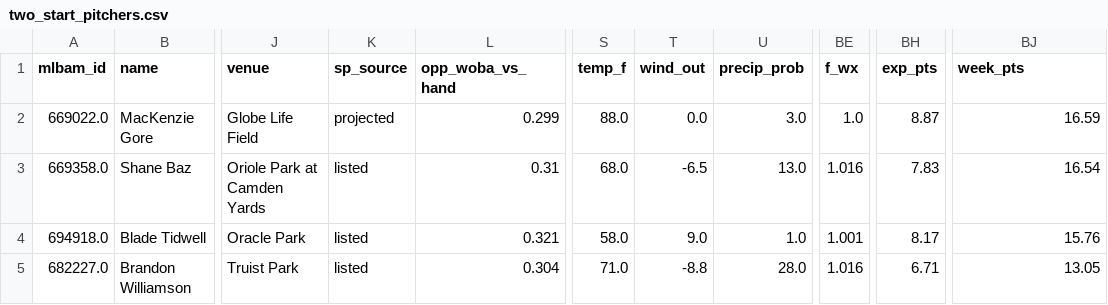
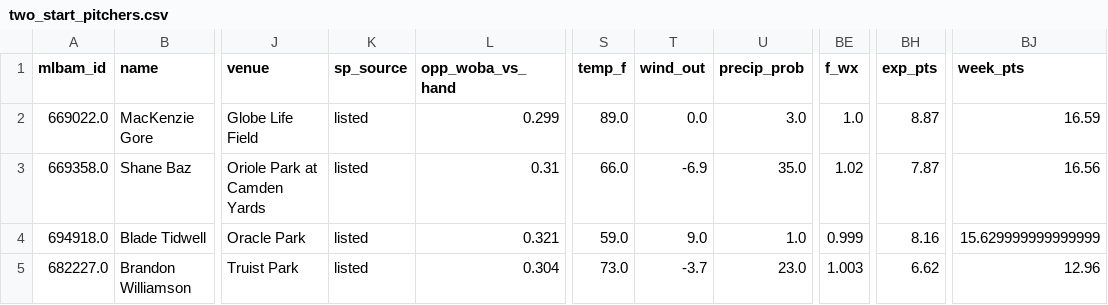
Before and after one commit to Albierrto/philly-special-lab, a CSV file: output/streamers/two_start_pitchers.csv, drawn as a sheet; only a part is shown, gaps mark what is left out; the diff names each change by its address in the sheet, - before the commit and + after, or states it on an @@ line.

```diff
--- a/output/streamers/two_start_pitchers.csv
+++ b/output/streamers/two_start_pitchers.csv
-K2 (sp_source): projected
+K2 (sp_source): listed
-S2 (temp_f): 88.0
+S2 (temp_f): 89.0
-S3 (temp_f): 68.0
+S3 (temp_f): 66.0
-T3 (wind_out): -6.5
+T3 (wind_out): -6.9
-U3 (precip_prob): 13.0
+U3 (precip_prob): 35.0
-BE3 (f_wx): 1.016
+BE3 (f_wx): 1.02
-BH3 (exp_pts): 7.83
+BH3 (exp_pts): 7.87
-BJ3 (week_pts): 16.54
+BJ3 (week_pts): 16.56
-S4 (temp_f): 58.0
+S4 (temp_f): 59.0
-BE4 (f_wx): 1.001
+BE4 (f_wx): 0.999
-BH4 (exp_pts): 8.17
+BH4 (exp_pts): 8.16
-BJ4 (week_pts): 15.76
+BJ4 (week_pts): 15.629999999999999
-S5 (temp_f): 71.0
+S5 (temp_f): 73.0
-T5 (wind_out): -8.8
+T5 (wind_out): -3.7
-U5 (precip_prob): 28.0
+U5 (precip_prob): 23.0
-BE5 (f_wx): 1.016
+BE5 (f_wx): 1.003
-BH5 (exp_pts): 6.71
+BH5 (exp_pts): 6.62
-BJ5 (week_pts): 13.05
+BJ5 (week_pts): 12.96
```
Also changed, not shown: data/forecasts/2026-09-21.csv, output/streamers/hitter_days.csv, 13 other files.
